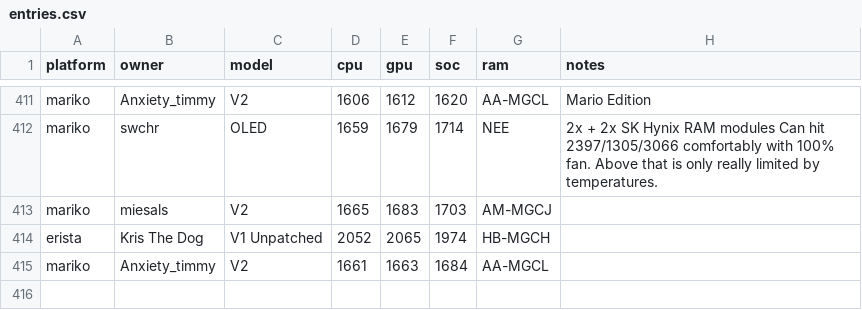
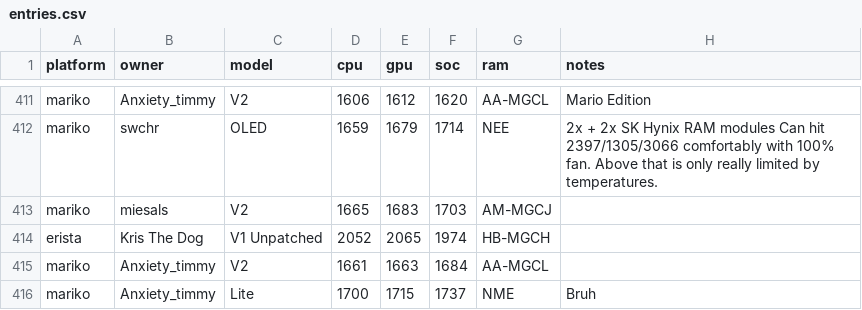
Before and after one commit to Horizon-OC/speedodb, a CSV file: data/entries.csv, drawn as a sheet; only a part is shown, gaps mark what is left out; the diff names each change by its address in the sheet, - before the commit and + after, or states it on an @@ line.

```diff
--- a/data/entries.csv
+++ b/data/entries.csv
+row 416: mariko | Anxiety_timmy | Lite | 1700 | 1715 | 1737 | NME | Bruh
```
Also changed, not shown: 1 other file.
